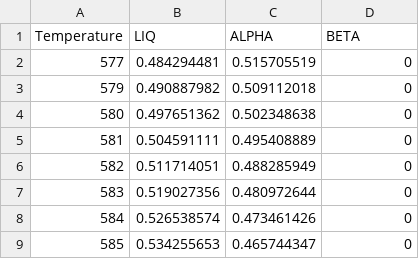
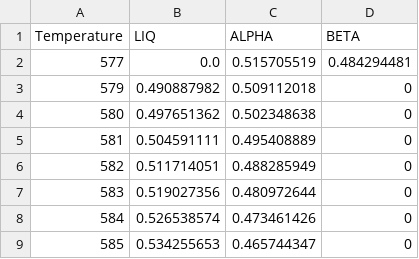
Before and after one commit to alisaad05/phd, a CSV file: Chapter5/Data/1d_alsi7_nominalSP/sp.csv, drawn as a sheet; only a part is shown.

```diff
--- a/Chapter5/Data/1d_alsi7_nominalSP/sp.csv
+++ b/Chapter5/Data/1d_alsi7_nominalSP/sp.csv
@@ -1,3 +1,3 @@
 Temperature,LIQ,ALPHA,BETA
-577,0.484294481,0.515705519,0
+577,0.0,0.515705519,0.484294481
 579,0.490887982,0.509112018,0
```
Also changed, not shown: 28 other files.
